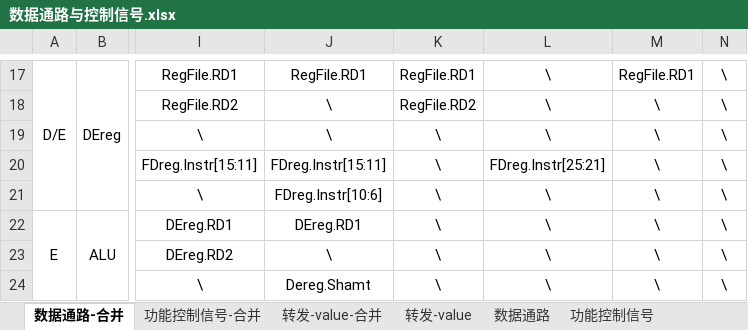
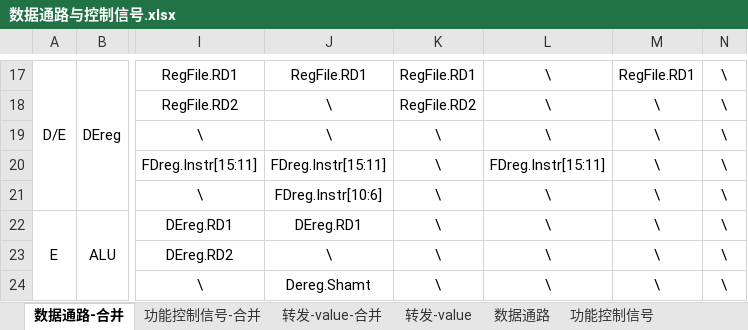
Before and after one commit to login256/Computer-Organization-Project, an Excel workbook: p6/数据通路与控制信号.xlsx, sheet 数据通路-合并, drawn as a sheet; only a part is shown, gaps mark what is left out; values as stored, in another font and other column widths than the file's, no borders; the diff names each change by its address in the sheet, - before the commit and + after, or states it on an @@ line.

```diff
--- a/p6/数据通路与控制信号.xlsx (sheet 数据通路-合并)
+++ b/p6/数据通路与控制信号.xlsx (sheet 数据通路-合并)
-L20: FDreg.Instr[25:21]
+L20: FDreg.Instr[15:11]
```
Also changed, not shown: sheet 功能控制信号-合并, 53 other files.
